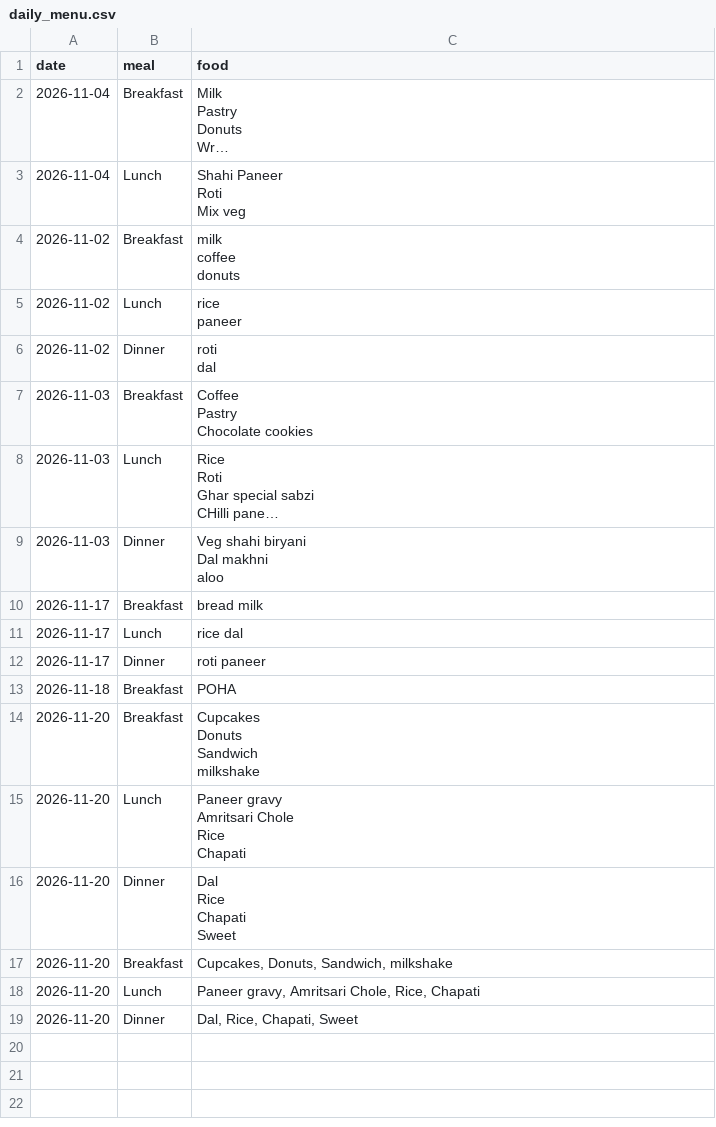
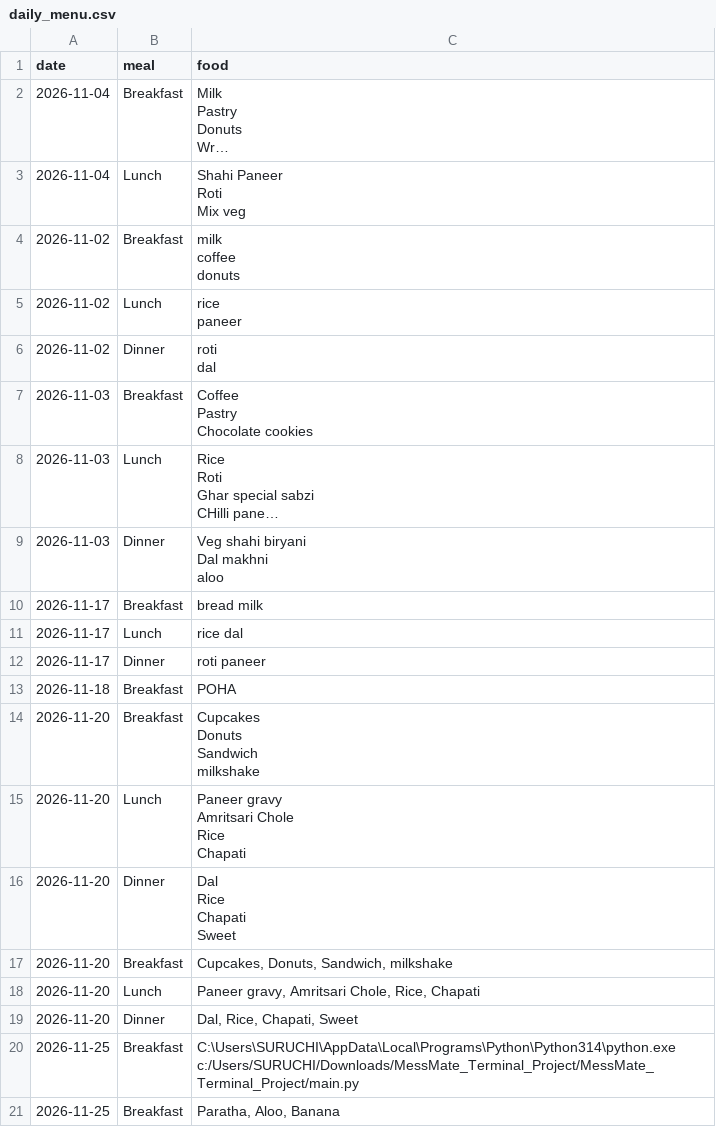
Before and after one commit to suruchibharti20/MessMate_Terminal_Project, a CSV file: MessMate_Terminal_Project/daily_menu.csv, drawn as a sheet; long unchanged cells end in …; the diff names each change by its address in the sheet, - before the commit and + after, or states it on an @@ line.

Commit message:
Update daily_menu.csv

```diff
--- a/MessMate_Terminal_Project/daily_menu.csv
+++ b/MessMate_Terminal_Project/daily_menu.csv
+row 20: 2026-11-25 | Breakfast | C:\Users\SURUCHI\AppData\Local\Programs\Python\Python314\python.exe c:/Users/SURUCHI/Downloads/MessMate_Terminal_Project/MessMate_Terminal_Project/main.py
+row 21: 2026-11-25 | Breakfast | Paratha, Aloo, Banana
```
